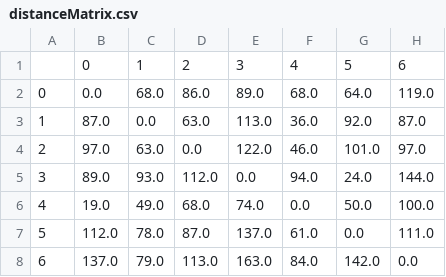
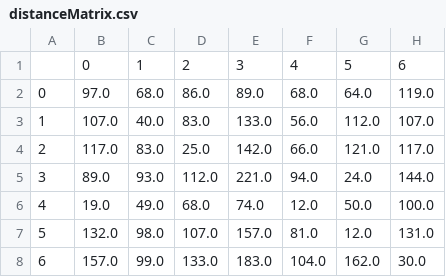
Before and after one commit to seppeV2/IPCase2, a CSV file: distanceMatrix.csv, drawn as a sheet.

```diff
--- a/distanceMatrix.csv
+++ b/distanceMatrix.csv
@@ -1,8 +1,8 @@
 ,0,1,2,3,4,5,6
-0,0.0,68.0,86.0,89.0,68.0,64.0,119.0
-1,87.0,0.0,63.0,113.0,36.0,92.0,87.0
-2,97.0,63.0,0.0,122.0,46.0,101.0,97.0
-3,89.0,93.0,112.0,0.0,94.0,24.0,144.0
-4,19.0,49.0,68.0,74.0,0.0,50.0,100.0
-5,112.0,78.0,87.0,137.0,61.0,0.0,111.0
-6,137.0,79.0,113.0,163.0,84.0,142.0,0.0
+0,97.0,68.0,86.0,89.0,68.0,64.0,119.0
+1,107.0,40.0,83.0,133.0,56.0,112.0,107.0
+2,117.0,83.0,25.0,142.0,66.0,121.0,117.0
+3,89.0,93.0,112.0,221.0,94.0,24.0,144.0
+4,19.0,49.0,68.0,74.0,12.0,50.0,100.0
+5,132.0,98.0,107.0,157.0,81.0,12.0,131.0
+6,157.0,99.0,133.0,183.0,104.0,162.0,30.0
```
Also changed, not shown: 3 other files.
